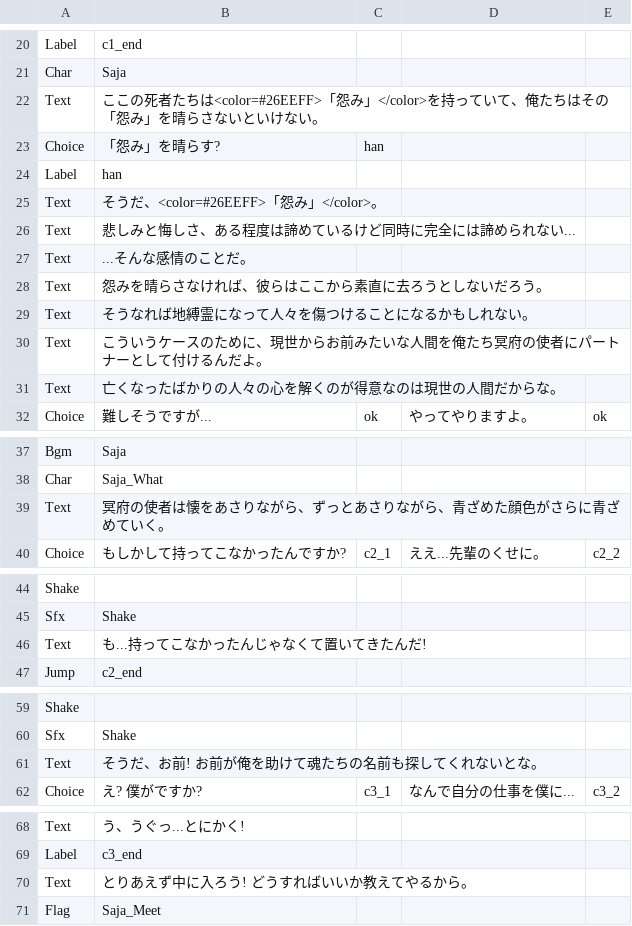
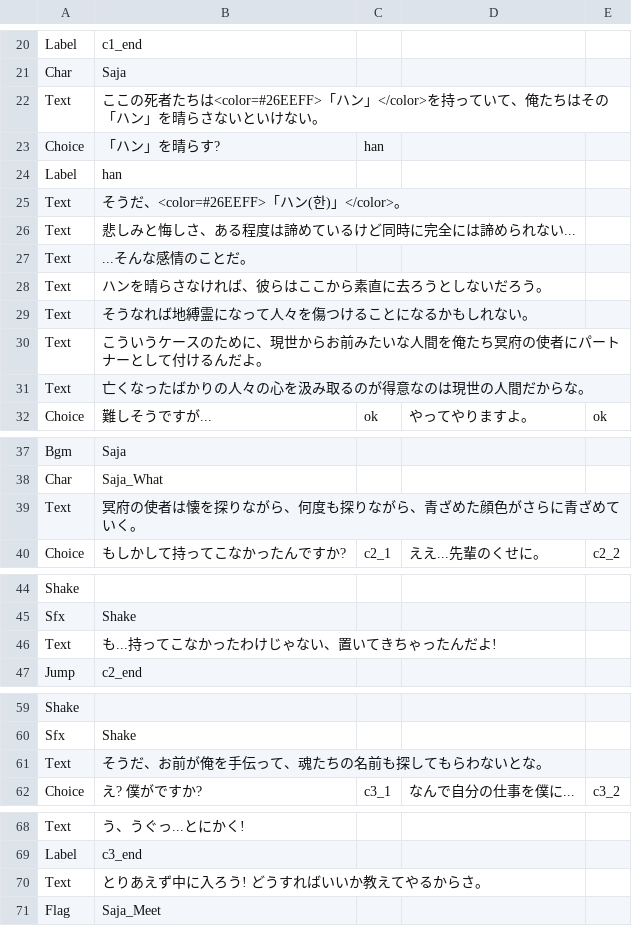
Before and after one commit to devAdaid/WaveStory, a CSV file: Assets/Resources/Dialogues_ja/Saja_Entrance_1.csv, drawn as a sheet; only a part is shown, gaps mark what is left out; the diff names each change by its address in the sheet, - before the commit and + after, or states it on an @@ line.

```diff
--- a/Assets/Resources/Dialogues_ja/Saja_Entrance_1.csv
+++ b/Assets/Resources/Dialogues_ja/Saja_Entrance_1.csv
-B22: …ちは<color=#26EEFF>「怨み」</color>を持っていて、俺たちはその「怨み」を晴ら…
+B22: …ちは<color=#26EEFF>「ハン」</color>を持っていて、俺たちはその「ハン」を晴ら…
-B23: 「怨み」を晴らす?
+B23: 「ハン」を晴らす?
-B25: そうだ、<color=#26EEFF>「怨み」</color>。
+B25: そうだ、<color=#26EEFF>「ハン(한)」</color>。
-B28: 怨みを晴らさなければ、彼らはここから素直に去ろうとしないだろう。
+B28: ハンを晴らさなければ、彼らはここから素直に去ろうとしないだろう。
-B31: 亡くなったばかりの人々の心を解くのが得意なのは現世の人間だからな。
+B31: 亡くなったばかりの人々の心を汲み取るのが得意なのは現世の人間だからな。
-B39: 冥府の使者は懐をあさりながら、ずっとあさりながら、青ざめた顔色がさらに青ざめていく。
+B39: 冥府の使者は懐を探りながら、何度も探りながら、青ざめた顔色がさらに青ざめていく。
-B46: も...持ってこなかったんじゃなくて置いてきたんだ!
+B46: も...持ってこなかったわけじゃない、置いてきちゃったんだよ!
-B61: そうだ、お前! お前が俺を助けて魂たちの名前も探してくれないとな。
+B61: そうだ、お前が俺を手伝って、魂たちの名前も探してもらわないとな。
-B70: とりあえず中に入ろう! どうすればいいか教えてやるから。
+B70: とりあえず中に入ろう! どうすればいいか教えてやるからさ。
```
Also changed, not shown: 1 other file.
